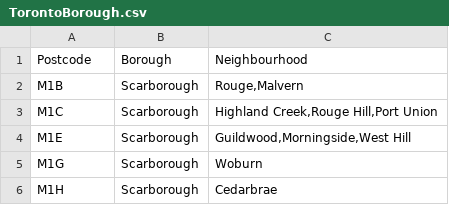
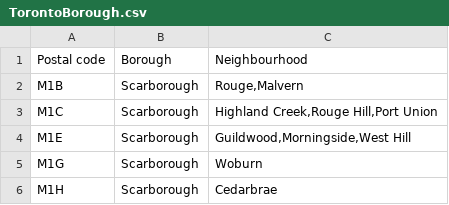
Before and after one commit to DominicGalletta/Coursera_Capstone, a CSV file: TorontoBorough.csv, drawn as a sheet; only a part is shown.

Commit message:
Update TorontoBorough.csv

```diff
--- a/TorontoBorough.csv
+++ b/TorontoBorough.csv
@@ -1,2 +1,2 @@
-Postcode,Borough,Neighbourhood
+Postal code,Borough,Neighbourhood
 M1B,Scarborough,"Rouge,Malvern"
```
